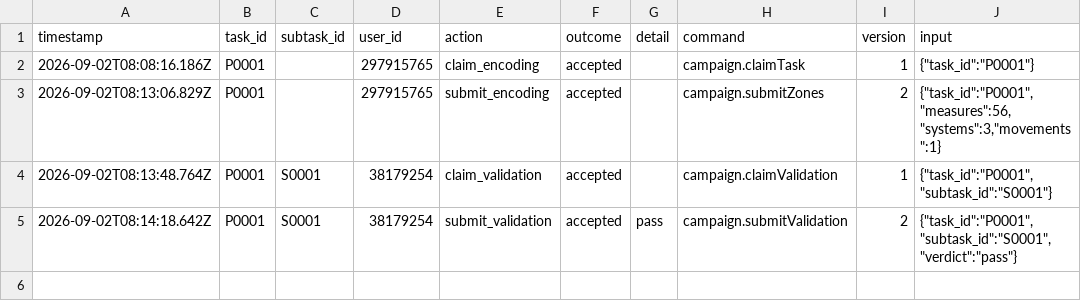
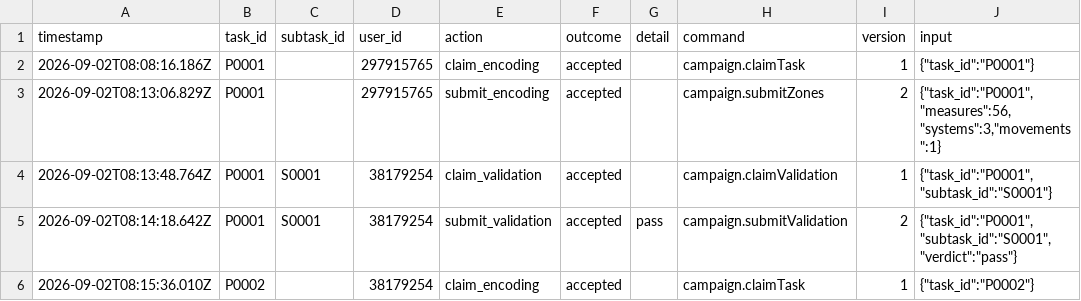
Before and after one commit to ohwjd/fledermaus123, a CSV file: tracking/history.csv, drawn as a sheet; the diff names each change by its address in the sheet, - before the commit and + after, or states it on an @@ line.

```diff
--- a/tracking/history.csv
+++ b/tracking/history.csv
+row 6: 2026-09-02T08:15:36.010Z | P0002 |  | 38179254 | claim_encoding | accepted |  | campaign.claimTask | 1 | {"task_id":"P0002"}
```
Also changed, not shown: 1 other file.
